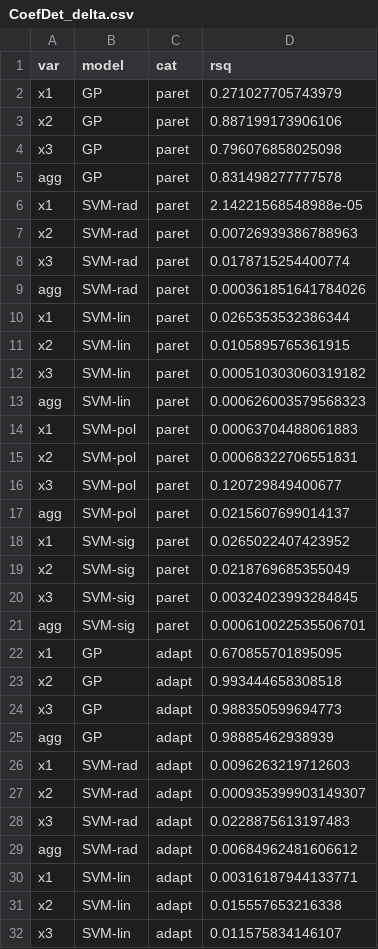
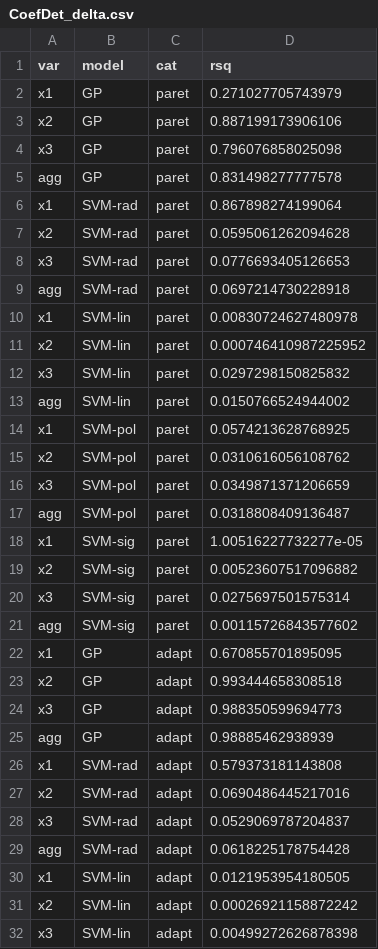
Before and after one commit to jkboualavong/MultiObjAdaptSamp, a CSV file: MLMethodTests_ZDT4/CoefDet_delta.csv, drawn as a sheet; only a part is shown; the diff covers the shown part only.

```diff
--- a/MLMethodTests_ZDT4/CoefDet_delta.csv
+++ b/MLMethodTests_ZDT4/CoefDet_delta.csv
@@ -5,18 +5,18 @@
 "agg","GP","paret",0.831498277777578
-"x1","SVM-rad","paret",2.14221568548988e-05
-"x2","SVM-rad","paret",0.00726939386788963
-"x3","SVM-rad","paret",0.0178715254400774
-"agg","SVM-rad","paret",0.000361851641784026
-"x1","SVM-lin","paret",0.0265353532386344
-"x2","SVM-lin","paret",0.0105895765361915
-"x3","SVM-lin","paret",0.000510303060319182
-"agg","SVM-lin","paret",0.000626003579568323
-"x1","SVM-pol","paret",0.00063704488061883
-"x2","SVM-pol","paret",0.00068322706551831
-"x3","SVM-pol","paret",0.120729849400677
-"agg","SVM-pol","paret",0.0215607699014137
-"x1","SVM-sig","paret",0.0265022407423952
-"x2","SVM-sig","paret",0.0218769685355049
-"x3","SVM-sig","paret",0.00324023993284845
-"agg","SVM-sig","paret",0.000610022535506701
+"x1","SVM-rad","paret",0.867898274199064
+"x2","SVM-rad","paret",0.0595061262094628
+"x3","SVM-rad","paret",0.0776693405126653
+"agg","SVM-rad","paret",0.0697214730228918
+"x1","SVM-lin","paret",0.00830724627480978
+"x2","SVM-lin","paret",0.000746410987225952
+"x3","SVM-lin","paret",0.0297298150825832
+"agg","SVM-lin","paret",0.0150766524944002
+"x1","SVM-pol","paret",0.0574213628768925
+"x2","SVM-pol","paret",0.0310616056108762
+"x3","SVM-pol","paret",0.0349871371206659
+"agg","SVM-pol","paret",0.0318808409136487
+"x1","SVM-sig","paret",1.00516227732277e-05
+"x2","SVM-sig","paret",0.00523607517096882
+"x3","SVM-sig","paret",0.0275697501575314
+"agg","SVM-sig","paret",0.00115726843577602
 "x1","GP","adapt",0.670855701895095
@@ -25,8 +25,8 @@
 "agg","GP","adapt",0.98885462938939
-"x1","SVM-rad","adapt",0.0096263219712603
-"x2","SVM-rad","adapt",0.000935399903149307
-"x3","SVM-rad","adapt",0.0228875613197483
-"agg","SVM-rad","adapt",0.00684962481606612
-"x1","SVM-lin","adapt",0.00316187944133771
-"x2","SVM-lin","adapt",0.015557653216338
-"x3","SVM-lin","adapt",0.011575834146107
+"x1","SVM-rad","adapt",0.579373181143808
+"x2","SVM-rad","adapt",0.0690486445217016
+"x3","SVM-rad","adapt",0.0529069787204837
+"agg","SVM-rad","adapt",0.0618225178754428
+"x1","SVM-lin","adapt",0.0121953954180505
+"x2","SVM-lin","adapt",0.00026921158872242
+"x3","SVM-lin","adapt",0.00499272626878398
```
Also changed, not shown: 25 edited cells elsewhere in this file, MLMethodTests_ZDT4/CoefDet_cutof.csv, MLMethodTests_ZDT4/CoefDet_radan.csv, 18 other files.
